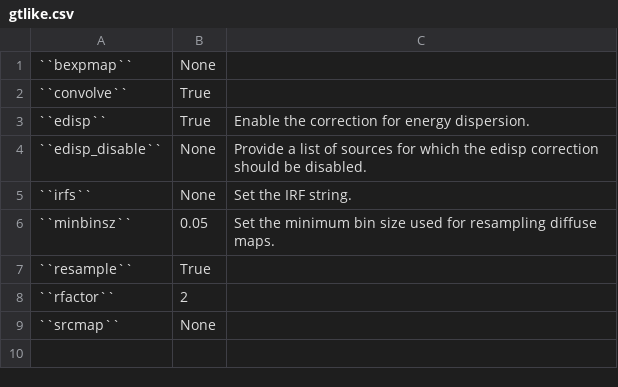
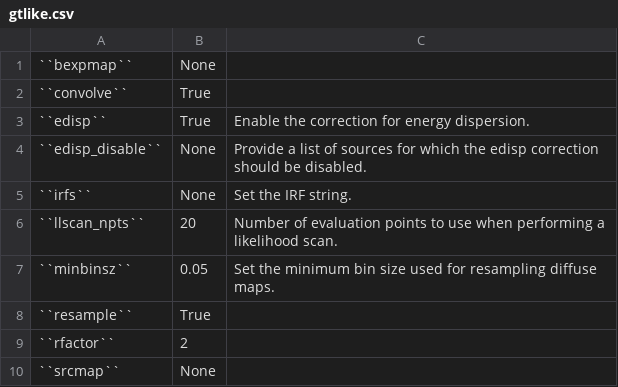
Before and after one commit to fermiPy/fermipy, a CSV file: docs/config/gtlike.csv, drawn as a sheet; the diff names each change by its address in the sheet, - before the commit and + after, or states it on an @@ line.

```diff
--- a/docs/config/gtlike.csv
+++ b/docs/config/gtlike.csv
+row 6: ``llscan_npts`` | 20 | Number of evaluation points to use when performing a likelihood scan.
```
Also changed, not shown: docs/config/model.csv, docs/config/sed_output.csv, 1 other file.
